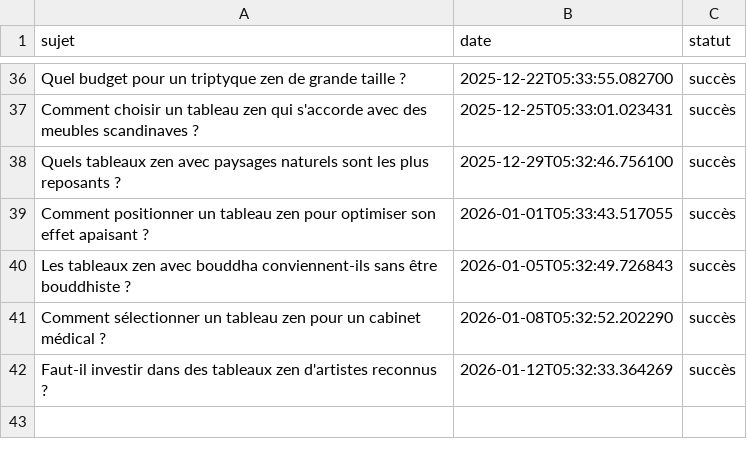
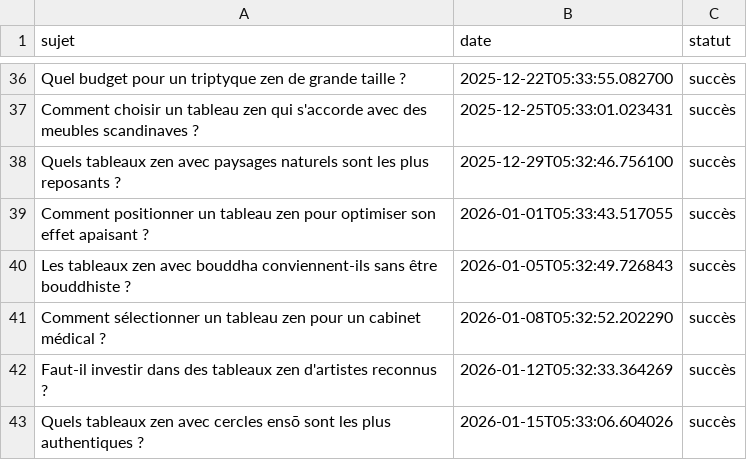
Before and after one commit to Metalosmose21/Zen-1, a CSV file: sujets_traites.csv, drawn as a sheet; only a part is shown, gaps mark what is left out; the diff names each change by its address in the sheet, - before the commit and + after, or states it on an @@ line.

```diff
--- a/sujets_traites.csv
+++ b/sujets_traites.csv
+row 43: Quels tableaux zen avec cercles ensō sont les plus authentiques ? | 2026-01-15T05:33:06.604026 | succès
```
Also changed, not shown: sujets.csv.
